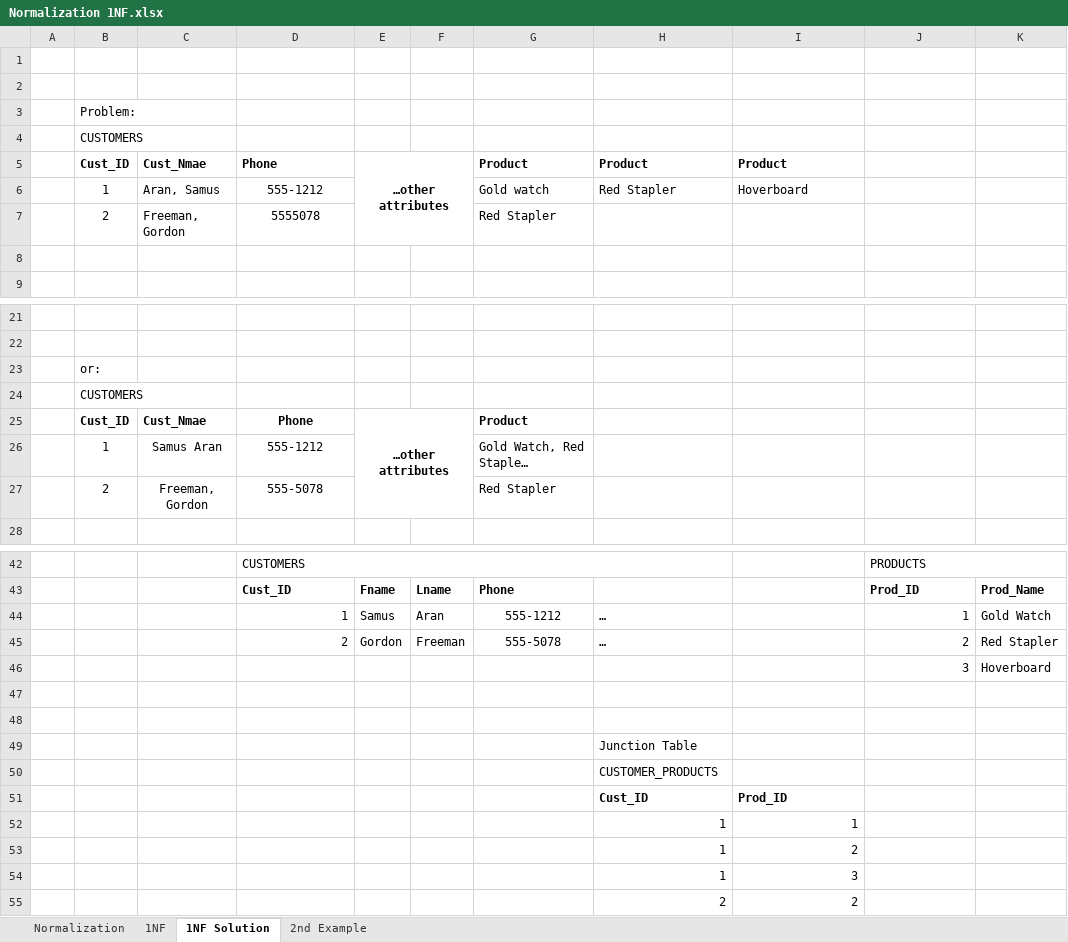
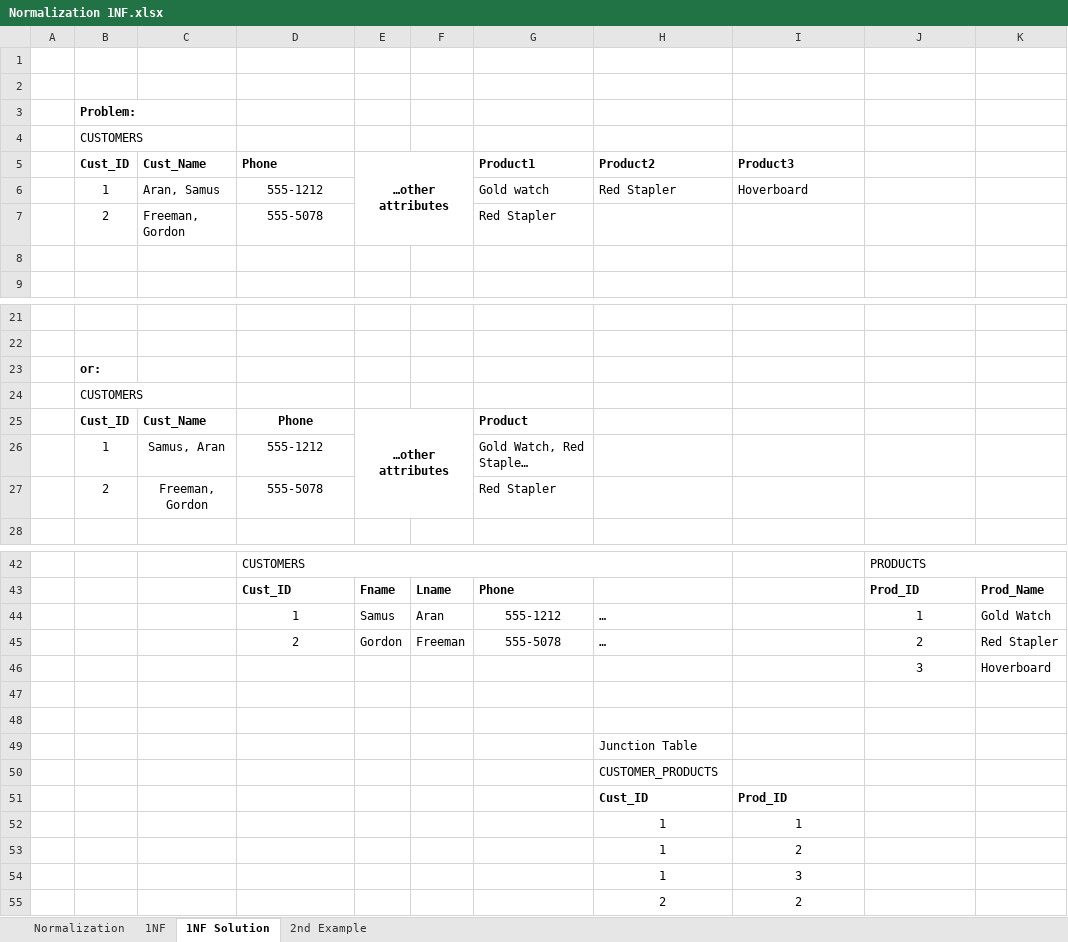
Before and after one commit to TollesDJones/CSCI1320-PublicRepo, an Excel workbook: Normalization Explanation/Normalization 1NF.xlsx, sheet 1NF Solution, drawn as a sheet; only a part is shown, gaps mark what is left out; long unchanged cells end in …; values as stored, in another font and other column widths than the file's, no borders; the diff covers the shown part only; the diff names each change by its address in the sheet, - before the commit and + after, or states it on an @@ line.

```diff
--- a/Normalization Explanation/Normalization 1NF.xlsx (sheet 1NF Solution)
+++ b/Normalization Explanation/Normalization 1NF.xlsx (sheet 1NF Solution)
-B3 bold: off
+B3 bold: on
-C5: Cust_Nmae
+C5: Cust_Name
-G5: Product
+G5: Product1
-H5: Product
+H5: Product2
-I5: Product
+I5: Product3
-D7: 5555078
+D7: 555-5078
-B23 bold: off
+B23 bold: on
-C25: Cust_Nmae
+C25: Cust_Name
-C26: Samus Aran
+C26: Samus, Aran
-D44:D45 alignment: right
+D44:D45 alignment: center
-J44:J46 alignment: right
+J44:J46 alignment: center
-H52:I55 alignment: right
+H52:I55 alignment: center
```
Also changed, not shown: 1 edited cell elsewhere in this sheet, sheet 2nd Example, sheet 1NF, Normalization Explanation/Normalization 2NF.xlsx, Normalization Explanation/Normalization 3NF.xlsx, 2 other files.
